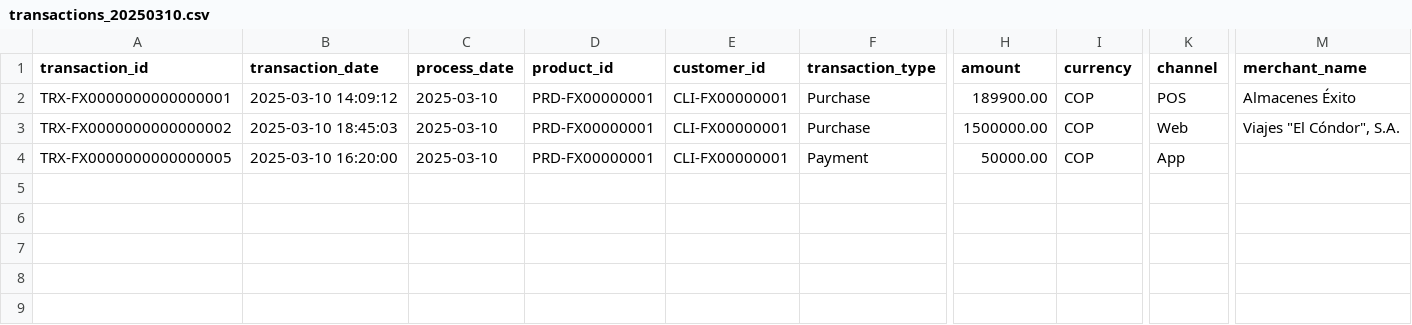
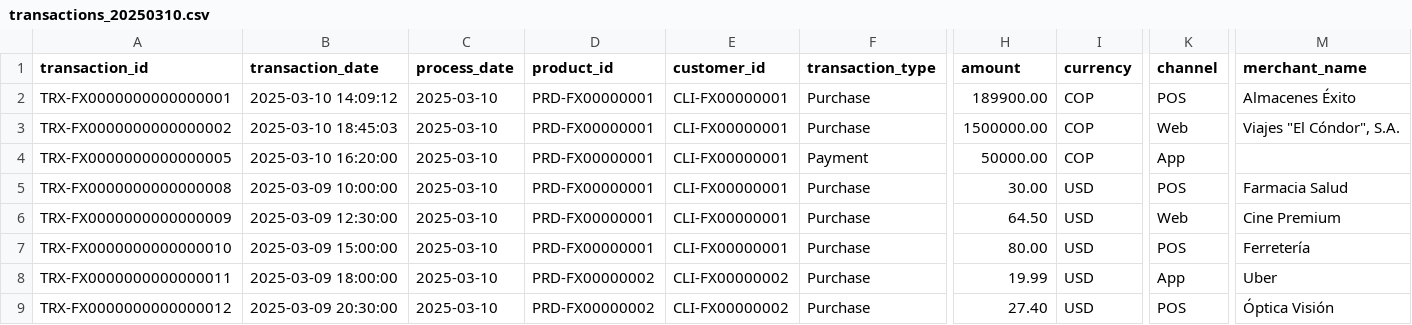
Before and after one commit to factored-2026-JEJE/factored-hackathon-2026-jeje, a CSV file: data/fixture/raw/transactions/year=2025/month=03/day=10/transactions_20250310.csv, drawn as a sheet; only a part is shown, gaps mark what is left out; rows hold the shown columns only; the diff names each change by its address in the sheet, - before the commit and + after, or states it on an @@ line.

Commit message:
data(fixture): seis elegiveis em USD e segunda recusa do cliente 1 para as jornadas E2E em paralelo; oraculo da EDA refeito a mao [DEV-018]

```diff
--- a/data/fixture/raw/transactions/year=2025/month=03/day=10/transactions_20250310.csv
+++ b/data/fixture/raw/transactions/year=2025/month=03/day=10/transactions_20250310.csv
+row 5: TRX-FX0000000000000008 | 2025-03-09 10:00:00 | 2025-03-10 | PRD-FX00000001 | CLI-FX00000001 | Purchase | 30.00 | USD | POS | Farmacia Salud
+row 6: TRX-FX0000000000000009 | 2025-03-09 12:30:00 | 2025-03-10 | PRD-FX00000001 | CLI-FX00000001 | Purchase | 64.50 | USD | Web | Cine Premium
+row 7: TRX-FX0000000000000010 | 2025-03-09 15:00:00 | 2025-03-10 | PRD-FX00000001 | CLI-FX00000001 | Purchase | 80.00 | USD | POS | Ferretería
+row 8: TRX-FX0000000000000011 | 2025-03-09 18:00:00 | 2025-03-10 | PRD-FX00000002 | CLI-FX00000002 | Purchase | 19.99 | USD | App | Uber
+row 9: TRX-FX0000000000000012 | 2025-03-09 20:30:00 | 2025-03-10 | PRD-FX00000002 | CLI-FX00000002 | Purchase | 27.40 | USD | POS | Óptica Visión
```
Also changed, not shown: data/fixture/manifesto/transactions.csv, 2 other files.
